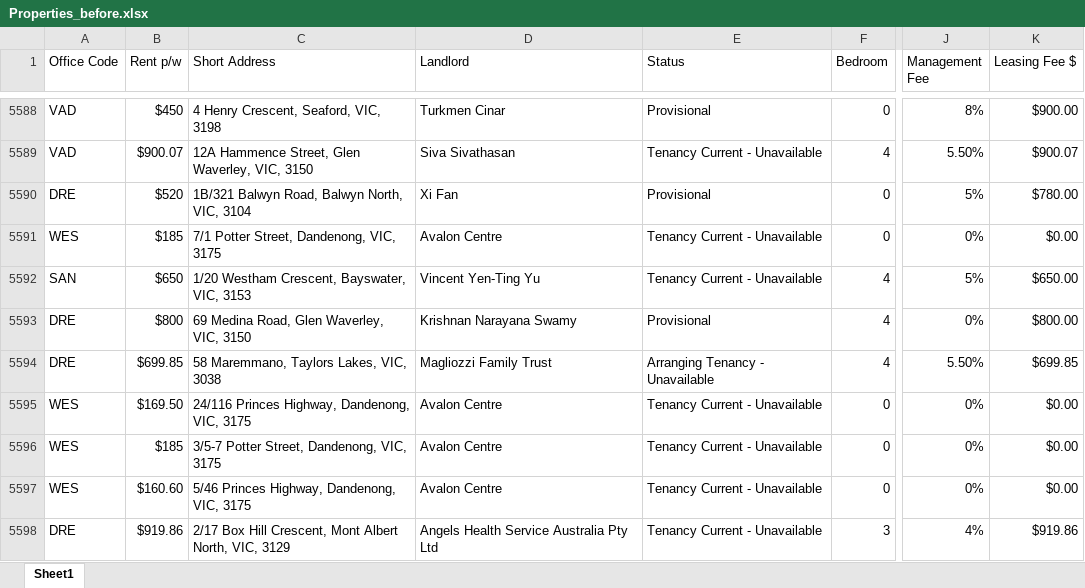
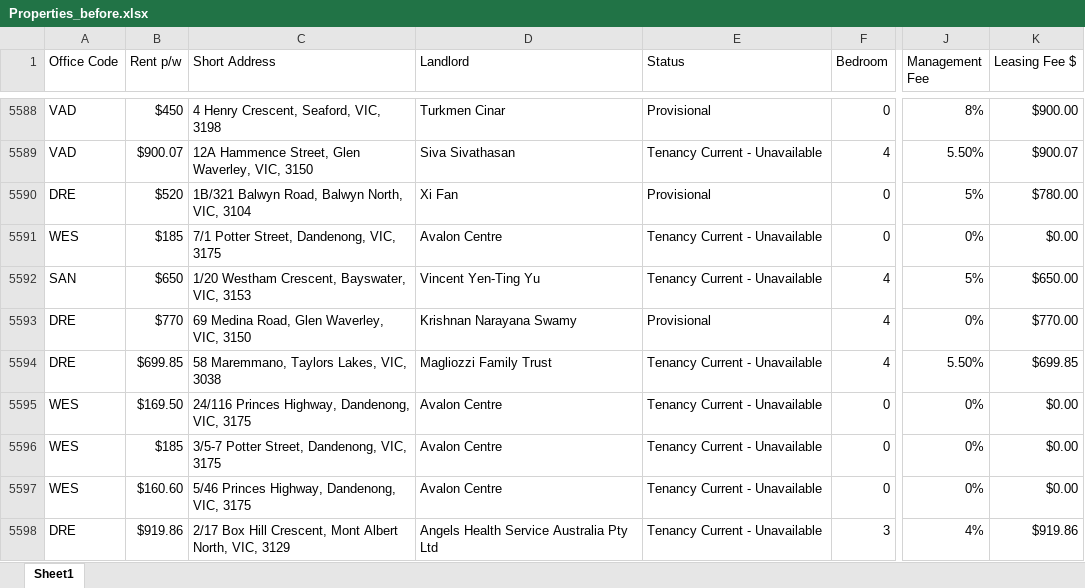
Before and after one commit to sahils4299/LongView-Data-Migration, an Excel workbook: Data Before/Properties_before.xlsx, sheet Sheet1, drawn as a sheet; only a part is shown, gaps mark what is left out; values as stored, in another font and other column widths than the file's, no borders; the diff covers the shown part only; the diff names each change by its address in the sheet, - before the commit and + after, or states it on an @@ line.

```diff
--- a/Data Before/Properties_before.xlsx (sheet Sheet1)
+++ b/Data Before/Properties_before.xlsx (sheet Sheet1)
-B5593 (Rent p/w): $800
+B5593 (Rent p/w): $770
-K5593 (Leasing Fee $): $800.00
+K5593 (Leasing Fee $): $770.00
-E5594 (Status): Arranging Tenancy - Unavailable
+E5594 (Status): Tenancy Current - Unavailable
```
Also changed, not shown: 5 added rows and 146 edited cells elsewhere in this sheet.
